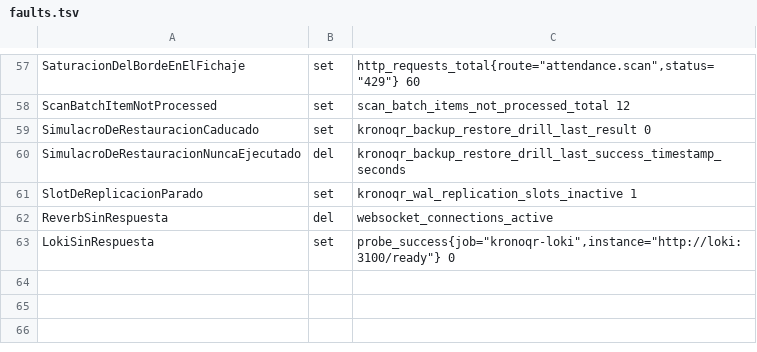
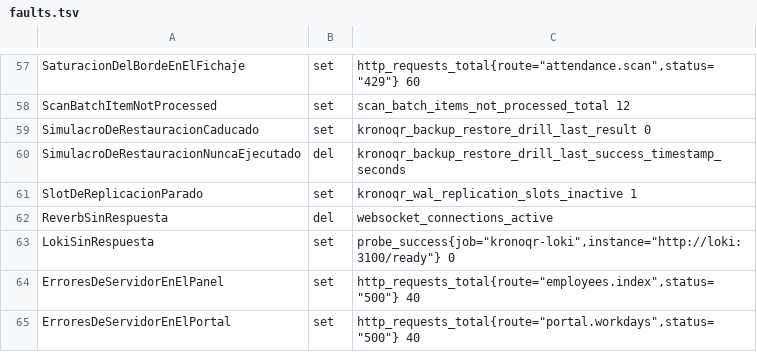
Before and after one commit to BorjaPeonSaiz/KronoQR, a TSV file: infra/drill/faults.tsv, drawn as a sheet; only a part is shown, gaps mark what is left out.

```diff
--- a/infra/drill/faults.tsv
+++ b/infra/drill/faults.tsv
@@ -63 +63,3 @@ ReverbSinRespuesta	del	websocket_connections_active
 LokiSinRespuesta	set	probe_success{job="kronoqr-loki",instance="http://loki:3100/ready"} 0
+ErroresDeServidorEnElPanel	set	http_requests_total{route="employees.index",status="500"} 40
+ErroresDeServidorEnElPortal	set	http_requests_total{route="portal.workdays",status="500"} 40
```
Also changed, not shown: 14 other files.
